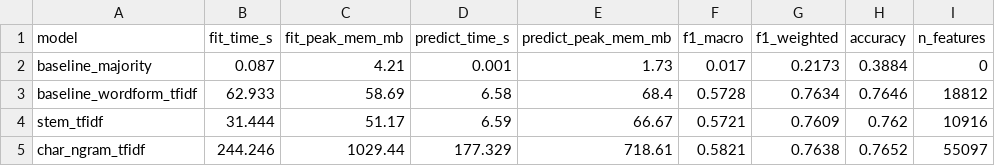
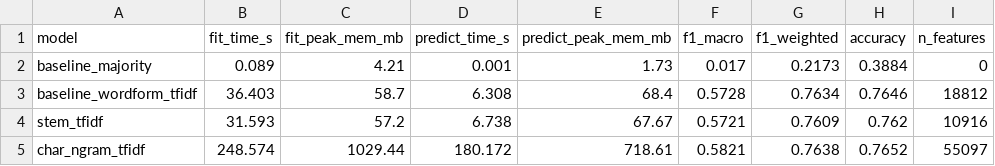
Before and after one commit to tincenma/kazakh-legal-language-lexical-profile, a CSV file: reports/results/model_comparison.csv, drawn as a sheet.

```diff
--- a/reports/results/model_comparison.csv
+++ b/reports/results/model_comparison.csv
@@ -1,5 +1,5 @@
 model,fit_time_s,fit_peak_mem_mb,predict_time_s,predict_peak_mem_mb,f1_macro,f1_weighted,accuracy,n_features
-baseline_majority,0.087,4.21,0.001,1.73,0.017,0.2173,0.3884,0
-baseline_wordform_tfidf,62.933,58.69,6.58,68.4,0.5728,0.7634,0.7646,18812
-stem_tfidf,31.444,51.17,6.59,66.67,0.5721,0.7609,0.762,10916
-char_ngram_tfidf,244.246,1029.44,177.329,718.61,0.5821,0.7638,0.7652,55097
+baseline_majority,0.089,4.21,0.001,1.73,0.017,0.2173,0.3884,0
+baseline_wordform_tfidf,36.403,58.7,6.308,68.4,0.5728,0.7634,0.7646,18812
+stem_tfidf,31.593,57.2,6.738,67.67,0.5721,0.7609,0.762,10916
+char_ngram_tfidf,248.574,1029.44,180.172,718.61,0.5821,0.7638,0.7652,55097
```
Also changed, not shown: reports/results/fulltext_case_study.csv, reports/results/fulltext_vs_title_models.csv, 17 other files.
